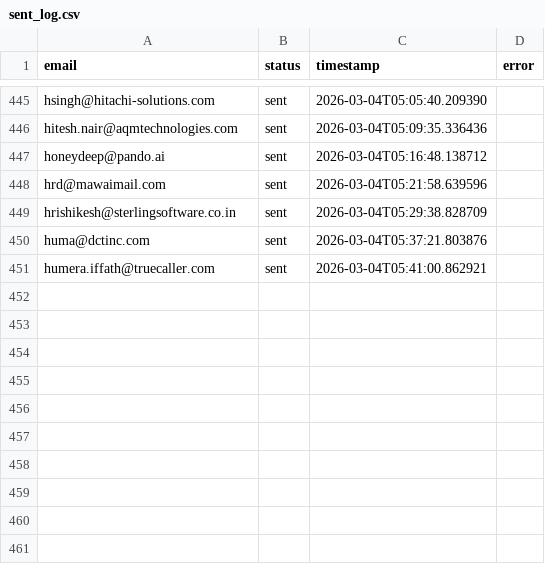
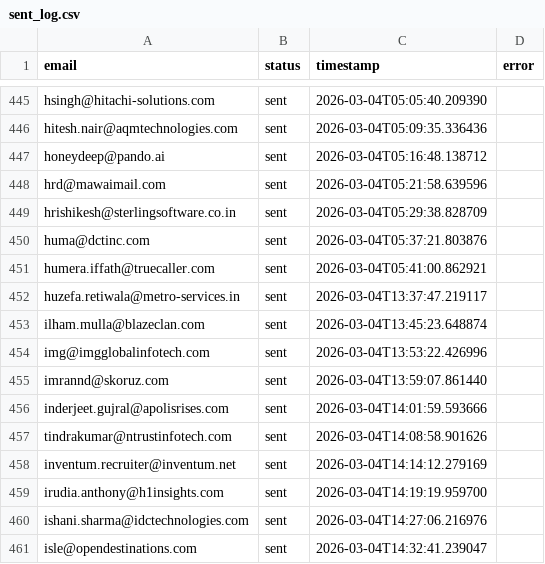
Before and after one commit to Manishagupta766/Email-Automation, a CSV file: sent_log.csv, drawn as a sheet; only a part is shown, gaps mark what is left out; the diff names each change by its address in the sheet, - before the commit and + after, or states it on an @@ line.

```diff
--- a/sent_log.csv
+++ b/sent_log.csv
+row 452: huzefa.retiwala@metro-services.in | sent | 2026-03-04T13:37:47.219117
+row 453: ilham.mulla@blazeclan.com | sent | 2026-03-04T13:45:23.648874
+row 454: img@imgglobalinfotech.com | sent | 2026-03-04T13:53:22.426996
+row 455: imrannd@skoruz.com | sent | 2026-03-04T13:59:07.861440
+row 456: inderjeet.gujral@apolisrises.com | sent | 2026-03-04T14:01:59.593666
+row 457: tindrakumar@ntrustinfotech.com | sent | 2026-03-04T14:08:58.901626
+row 458: inventum.recruiter@inventum.net | sent | 2026-03-04T14:14:12.279169
+row 459: irudia.anthony@h1insights.com | sent | 2026-03-04T14:19:19.959700
+row 460: ishani.sharma@idctechnologies.com | sent | 2026-03-04T14:27:06.216976
+row 461: isle@opendestinations.com | sent | 2026-03-04T14:32:41.239047
```
